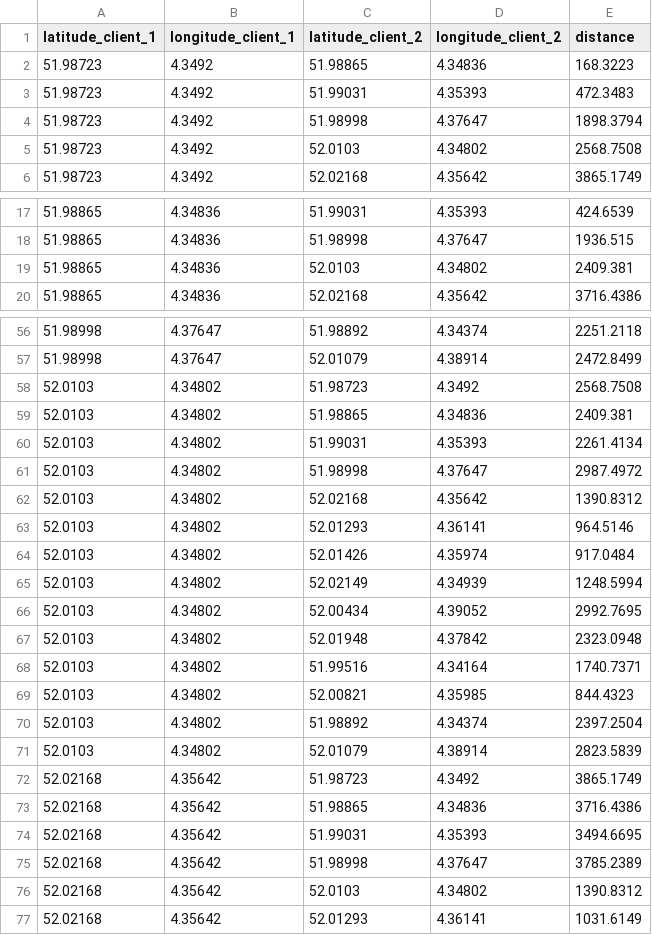
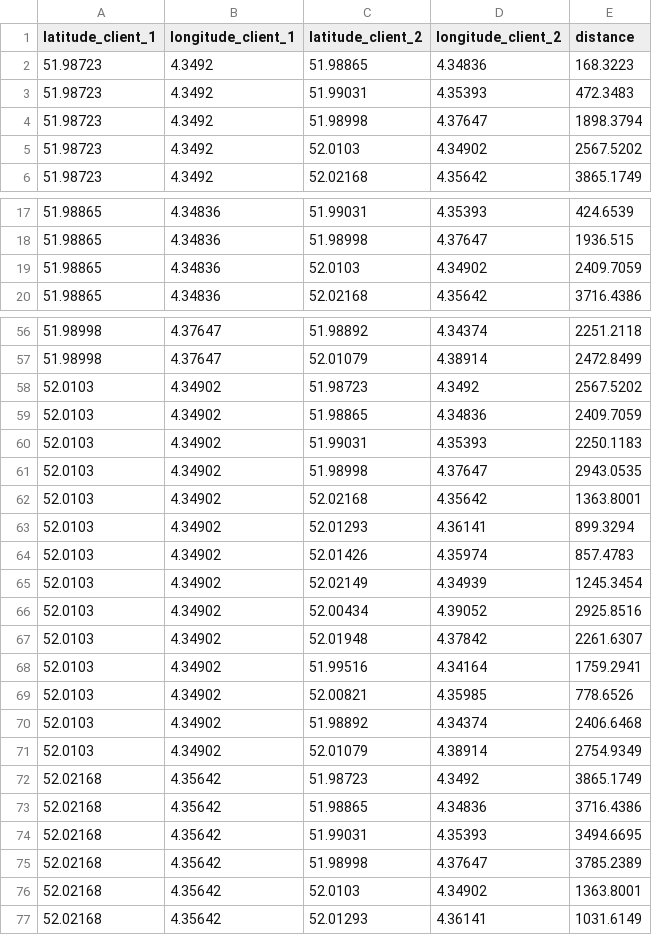
Before and after one commit to VladGavra98/VRPD_Optimisation, a CSV file: client_1_client_2_distances_complex.csv, drawn as a sheet; only a part is shown, gaps mark what is left out; the diff covers the shown part only.

```diff
--- a/client_1_client_2_distances_complex.csv
+++ b/client_1_client_2_distances_complex.csv
@@ -4,3 +4,3 @@ latitude_client_1,longitude_client_1,latitude_client_2,longitude_client_2,distan
 51.98723,4.3492,51.98998,4.37647,1898.3794
-51.98723,4.3492,52.0103,4.34802,2568.7508
+51.98723,4.3492,52.0103,4.34902,2567.5202
 51.98723,4.3492,52.02168,4.35642,3865.1749
@@ -18,3 +18,3 @@ latitude_client_1,longitude_client_1,latitude_client_2,longitude_client_2,distan
 51.98865,4.34836,51.98998,4.37647,1936.515
-51.98865,4.34836,52.0103,4.34802,2409.381
+51.98865,4.34836,52.0103,4.34902,2409.7059
 51.98865,4.34836,52.02168,4.35642,3716.4386
@@ -57,16 +57,16 @@ latitude_client_1,longitude_client_1,latitude_client_2,longitude_client_2,distan
 51.98998,4.37647,52.01079,4.38914,2472.8499
-52.0103,4.34802,51.98723,4.3492,2568.7508
-52.0103,4.34802,51.98865,4.34836,2409.381
-52.0103,4.34802,51.99031,4.35393,2261.4134
-52.0103,4.34802,51.98998,4.37647,2987.4972
-52.0103,4.34802,52.02168,4.35642,1390.8312
-52.0103,4.34802,52.01293,4.36141,964.5146
-52.0103,4.34802,52.01426,4.35974,917.0484
-52.0103,4.34802,52.02149,4.34939,1248.5994
-52.0103,4.34802,52.00434,4.39052,2992.7695
-52.0103,4.34802,52.01948,4.37842,2323.0948
-52.0103,4.34802,51.99516,4.34164,1740.7371
-52.0103,4.34802,52.00821,4.35985,844.4323
-52.0103,4.34802,51.98892,4.34374,2397.2504
-52.0103,4.34802,52.01079,4.38914,2823.5839
+52.0103,4.34902,51.98723,4.3492,2567.5202
+52.0103,4.34902,51.98865,4.34836,2409.7059
+52.0103,4.34902,51.99031,4.35393,2250.1183
+52.0103,4.34902,51.98998,4.37647,2943.0535
+52.0103,4.34902,52.02168,4.35642,1363.8001
+52.0103,4.34902,52.01293,4.36141,899.3294
+52.0103,4.34902,52.01426,4.35974,857.4783
+52.0103,4.34902,52.02149,4.34939,1245.3454
+52.0103,4.34902,52.00434,4.39052,2925.8516
+52.0103,4.34902,52.01948,4.37842,2261.6307
+52.0103,4.34902,51.99516,4.34164,1759.2941
+52.0103,4.34902,52.00821,4.35985,778.6526
+52.0103,4.34902,51.98892,4.34374,2406.6468
+52.0103,4.34902,52.01079,4.38914,2754.9349
 52.02168,4.35642,51.98723,4.3492,3865.1749
@@ -75,3 +75,3 @@ latitude_client_1,longitude_client_1,latitude_client_2,longitude_client_2,distan
 52.02168,4.35642,51.98998,4.37647,3785.2389
-52.02168,4.35642,52.0103,4.34802,1390.8312
+52.02168,4.35642,52.0103,4.34902,1363.8001
 52.02168,4.35642,52.01293,4.36141,1031.6149
```
Also changed, not shown: 22 edited cells elsewhere in this file, client_airbase_distances_complex.csv, pizzerias_clients_complex.csv, 3 other files.
